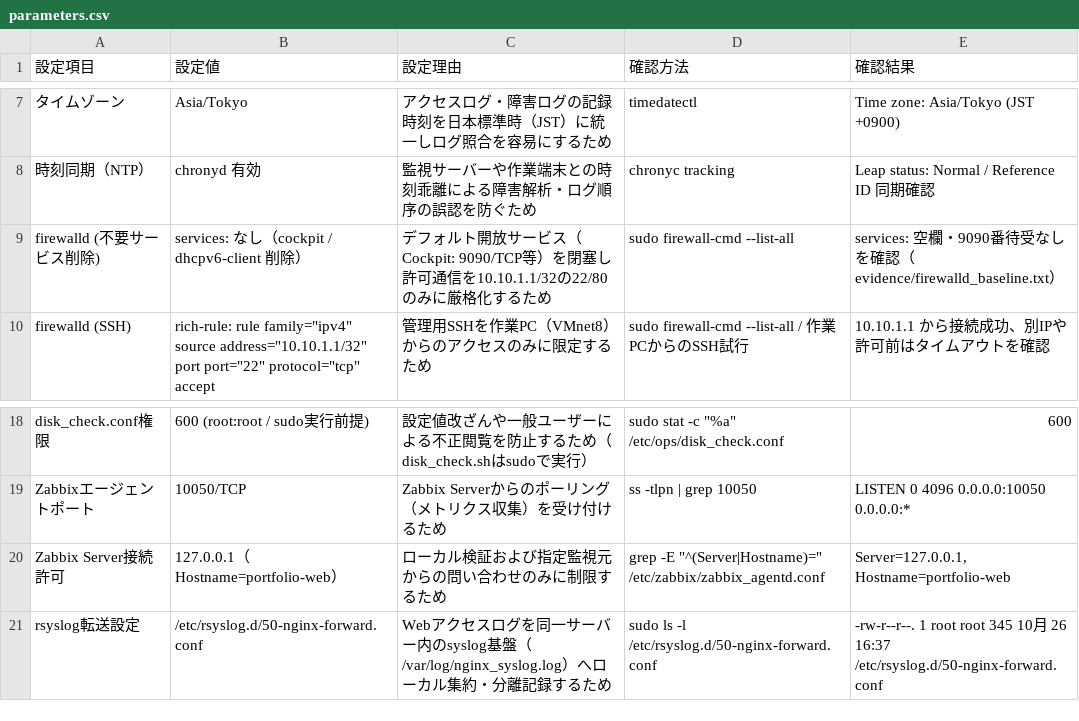
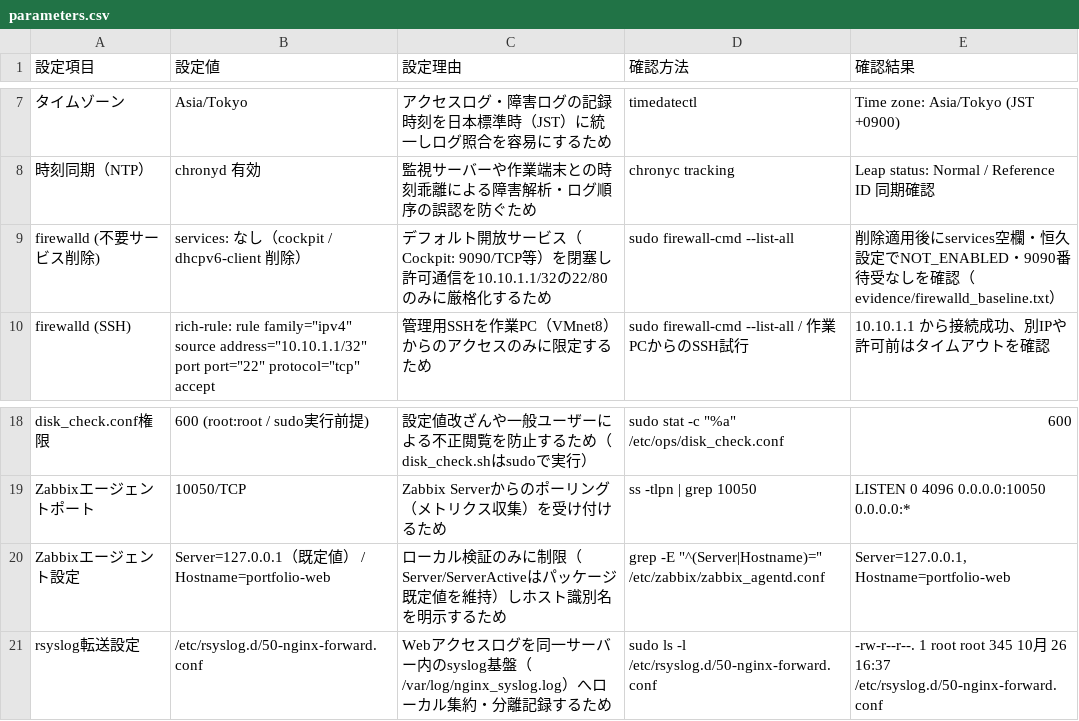
Before and after one commit to tsdeportfolio/aws-linux-hybrid-portfolio, a CSV file: docs/parameters.csv, drawn as a sheet; only a part is shown, gaps mark what is left out; the diff names each change by its address in the sheet, - before the commit and + after, or states it on an @@ line.

```diff
--- a/docs/parameters.csv
+++ b/docs/parameters.csv
-E9 (確認結果): services: 空欄・9090…
+E9 (確認結果): 削除適用後にservices空欄・恒久設定でNOT_ENABLED・9090…
-A20 (設定項目): Zabbix Server接続許可
+A20 (設定項目): Zabbixエージェント設定
-B20 (設定値): 127.0.0.1（Hostname=portfolio-web）
+B20 (設定値): Server=127.0.0.1（既定値） / Hostname=portfolio-web
-C20 (設定理由): ローカル検証および指定監視元からの問い合わせのみに制限するため
+C20 (設定理由): ローカル検証のみに制限（Server/ServerActiveはパッケージ既定値を維持）しホスト識別名を明示するため
```
Also changed, not shown: 5 other files.
